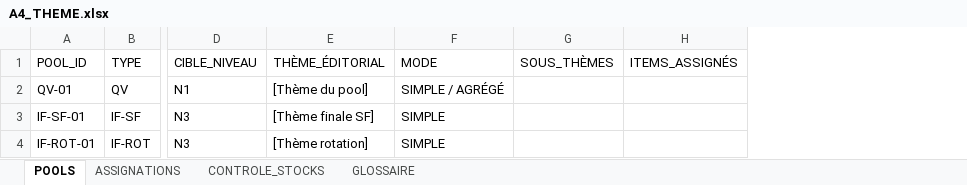
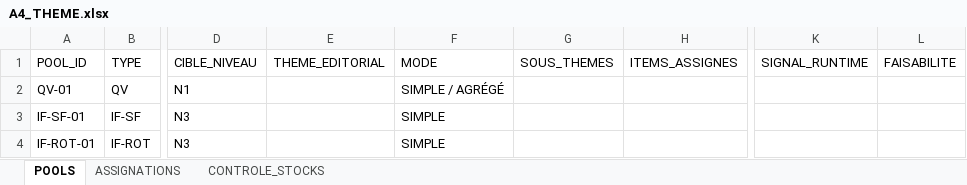
Before and after one commit to LoloSev/FACTORY-V2, an Excel workbook: _FACTORY/_LIGNES/_TEMPLATE/A4_POOLS/A4_THEME.xlsx, sheet POOLS, drawn as a sheet; only a part is shown, gaps mark what is left out; values as stored, in another font and other column widths than the file's, no cell formats; removed rows and columns are numbered as before the commit, all else as after; the diff names each change by its address in the sheet, - before the commit and + after, or states it on an @@ line.

```diff
--- a/_FACTORY/_LIGNES/_TEMPLATE/A4_POOLS/A4_THEME.xlsx (sheet POOLS)
+++ b/_FACTORY/_LIGNES/_TEMPLATE/A4_POOLS/A4_THEME.xlsx (sheet POOLS)
-sheet tab: GLOSSAIRE
-column E (THÈME_ÉDITORIAL), rows 2-4: [Thème du pool] | [Thème finale SF] | [Thème rotation]
+column E (THEME_EDITORIAL), empty
-column G (SOUS_THÈMES), empty
-column H (ITEMS_ASSIGNÉS), empty
+column G (SOUS_THEMES), empty
+column H (ITEMS_ASSIGNES), empty
+column K (SIGNAL_RUNTIME), empty
+column L (FAISABILITE), empty
```
Also changed, not shown: cell formats, _FACTORY/_LIGNES/_TEMPLATE/A2_APPRO/A2_THEME.xlsx, _FACTORY/_LIGNES/_TEMPLATE/A3_TRAITEMENT/A3_THEME.xlsx, 11 other files.
